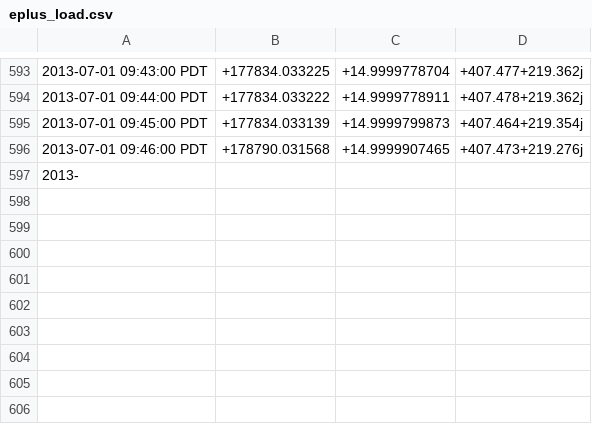
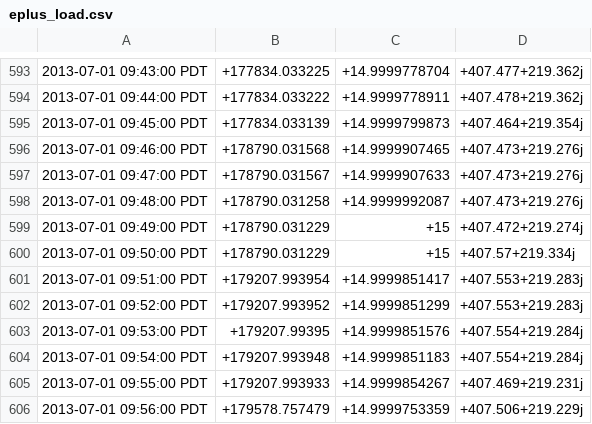
Before and after one commit to Yuanliang-Li/PEMT-CoSim, a CSV file: demo-PET-RL/fed_gridlabd/eplus_load.csv, drawn as a sheet; only a part is shown, gaps mark what is left out; removed rows and columns are numbered as before the commit, all else as after; the diff names each change by its address in the sheet, - before the commit and + after, or states it on an @@ line.

```diff
--- a/demo-PET-RL/fed_gridlabd/eplus_load.csv
+++ b/demo-PET-RL/fed_gridlabd/eplus_load.csv
-row 597: 2013-
+row 597: 2013-07-01 09:47:00 PDT | +178790.031567 | +14.9999907633 | +407.473+219.276j
+row 598: 2013-07-01 09:48:00 PDT | +178790.031258 | +14.9999992087 | +407.473+219.276j
+row 599: 2013-07-01 09:49:00 PDT | +178790.031229 | +15 | +407.472+219.274j
+row 600: 2013-07-01 09:50:00 PDT | +178790.031229 | +15 | +407.57+219.334j
+row 601: 2013-07-01 09:51:00 PDT | +179207.993954 | +14.9999851417 | +407.553+219.283j
+row 602: 2013-07-01 09:52:00 PDT | +179207.993952 | +14.9999851299 | +407.553+219.283j
+row 603: 2013-07-01 09:53:00 PDT | +179207.99395 | +14.9999851576 | +407.554+219.284j
+row 604: 2013-07-01 09:54:00 PDT | +179207.993948 | +14.9999851183 | +407.554+219.284j
+row 605: 2013-07-01 09:55:00 PDT | +179207.993933 | +14.9999854267 | +407.469+219.231j
+row 606: 2013-07-01 09:56:00 PDT | +179578.757479 | +14.9999753359 | +407.506+219.229j
```
Also changed, not shown: demo-PET-RL/fed_gridlabd/weather.csv, 16 other files.
